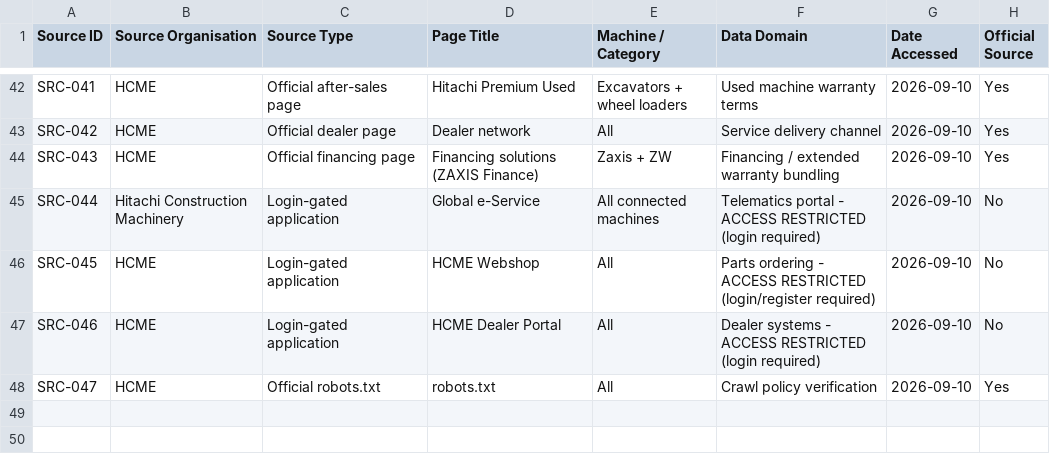
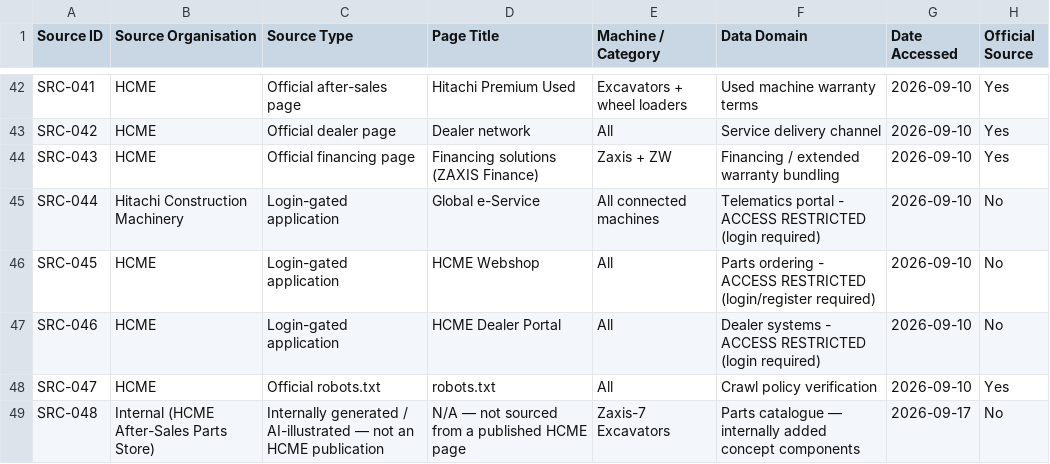
Before and after one commit to IAMDNMR/hitachi-parts-intelligence, a CSV file: neo4j/data/provenance.csv, drawn as a sheet; only a part is shown, gaps mark what is left out.

```diff
--- a/neo4j/data/provenance.csv
+++ b/neo4j/data/provenance.csv
@@ -48 +48,2 @@ SRC-046,HCME,Login-gated application,HCME Dealer Portal,All,Dealer systems - ACC
 SRC-047,HCME,Official robots.txt,robots.txt,All,Crawl policy verification,2026-09-10,Yes
+SRC-048,Internal (HCME After-Sales Parts Store),Internally generated / AI-illustrated — not an HCME publication,N/A — not sourced from a published HCME page,Zaxis-7 Excavators,Parts catalogue — internally added concept components,2026-09-17,No
```
Also changed, not shown: neo4j/data/parts.csv, 12 other files.
